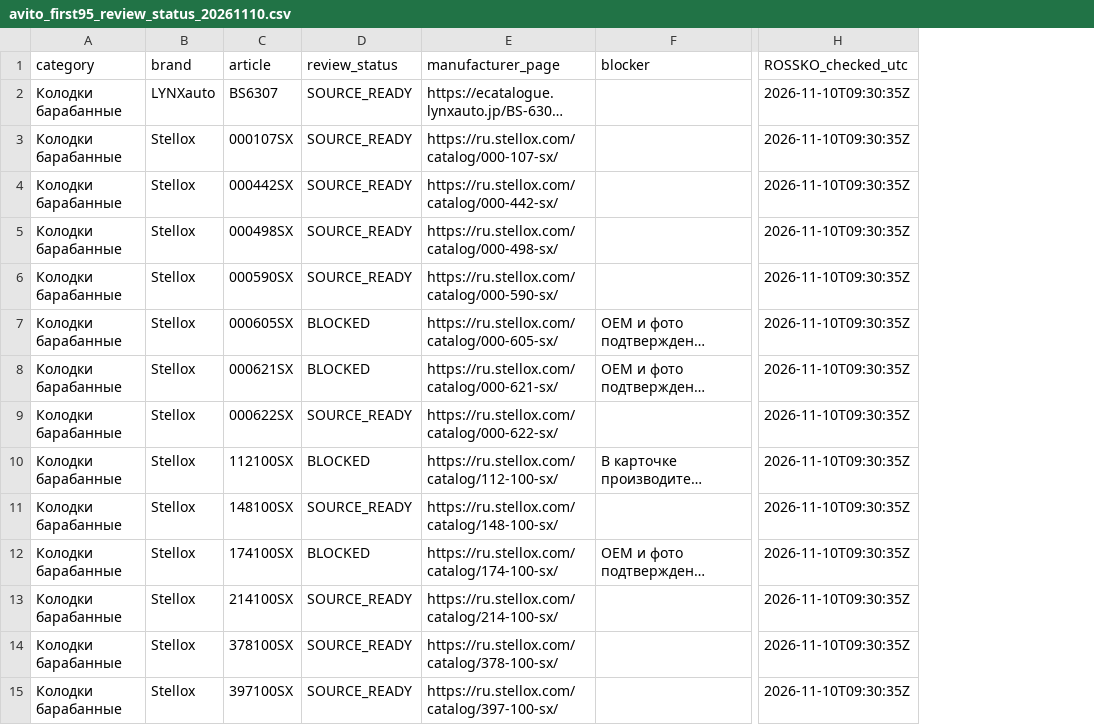
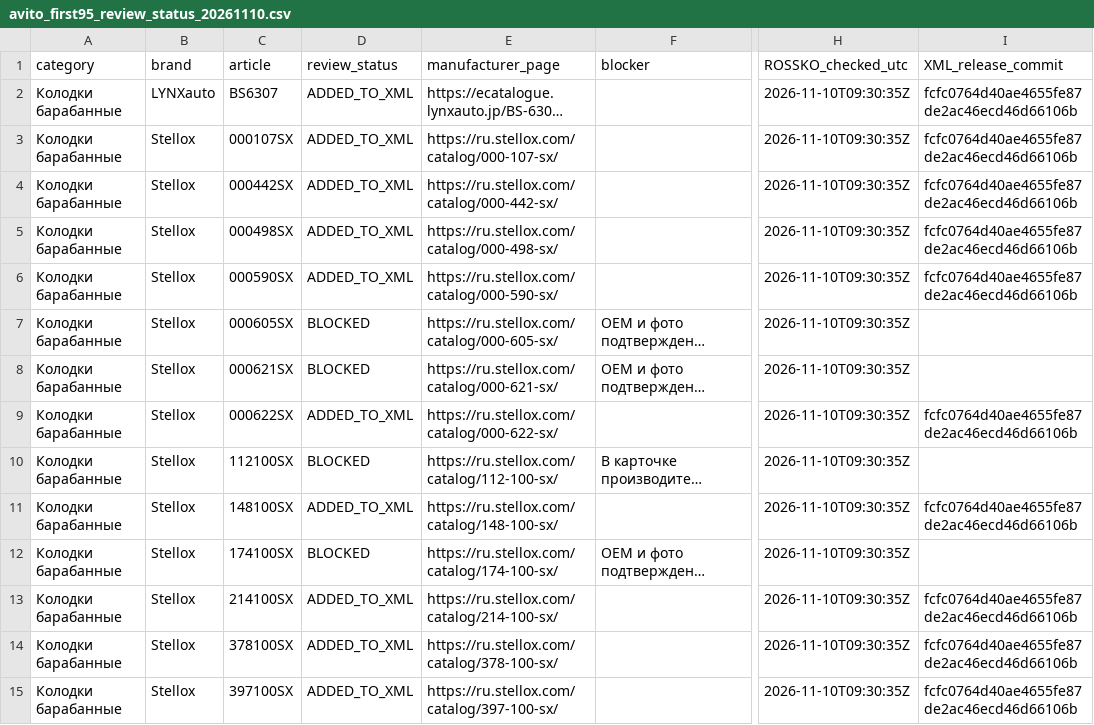
Before and after one commit to ROJANGG/rossko-drom-lensk, a CSV file: input/avito_first95_review_status_20261110.csv, drawn as a sheet; only a part is shown, gaps mark what is left out; long unchanged cells end in …; the diff covers the shown part only; the diff names each change by its address in the sheet, - before the commit and + after, or states it on an @@ line.

Commit message:
Record verified first-95 release results and disarm one-time publication

```diff
--- a/input/avito_first95_review_status_20261110.csv
+++ b/input/avito_first95_review_status_20261110.csv
+column I (XML_release_commit), rows 2-15: fcfc0764d40ae4655fe87de2ac46ecd46d66106b | fcfc0764d40ae4655fe87de2ac46ecd46d66106b | fcfc0764d40ae4655fe87de2ac46ecd46d66106b | fcfc0764d40ae4655fe87de2ac46ecd46d66106b | fcfc0764d40ae4655fe87de2ac46ecd46d66106b |  |  | fcfc0764d40ae4655fe87de2ac46ecd46d66106b |  | fcfc0764d40ae4655fe87de2ac46ecd46d66106b |  | fcfc0764d40ae4655fe87de2ac46ecd46d66106b | fcfc0764d40ae4655fe87de2ac46ecd46d66106b | fcfc0764d40ae4655fe87de2ac46ecd46d66106b
-D2:D6 (review_status): SOURCE_READY
+D2:D6 (review_status): ADDED_TO_XML
-D9 (review_status): SOURCE_READY
+D9 (review_status): ADDED_TO_XML
-D11 (review_status): SOURCE_READY
+D11 (review_status): ADDED_TO_XML
-D13:D15 (review_status): SOURCE_READY
+D13:D15 (review_status): ADDED_TO_XML
```
Also changed, not shown: 33 edited cells elsewhere in this file, 2 other files.
